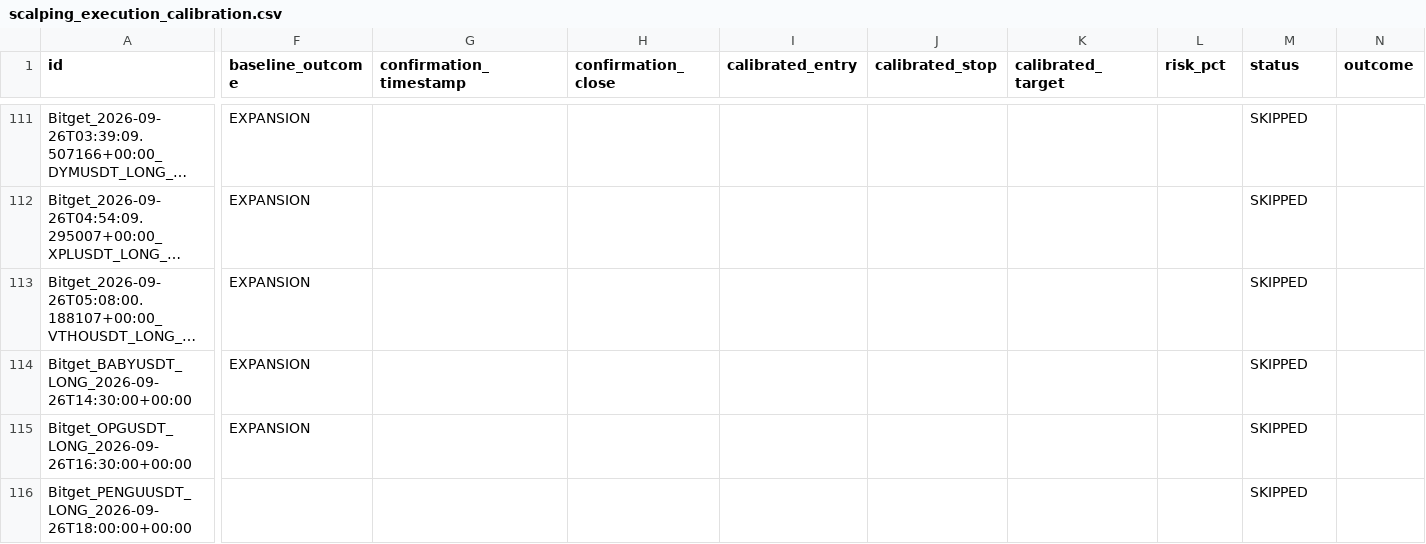
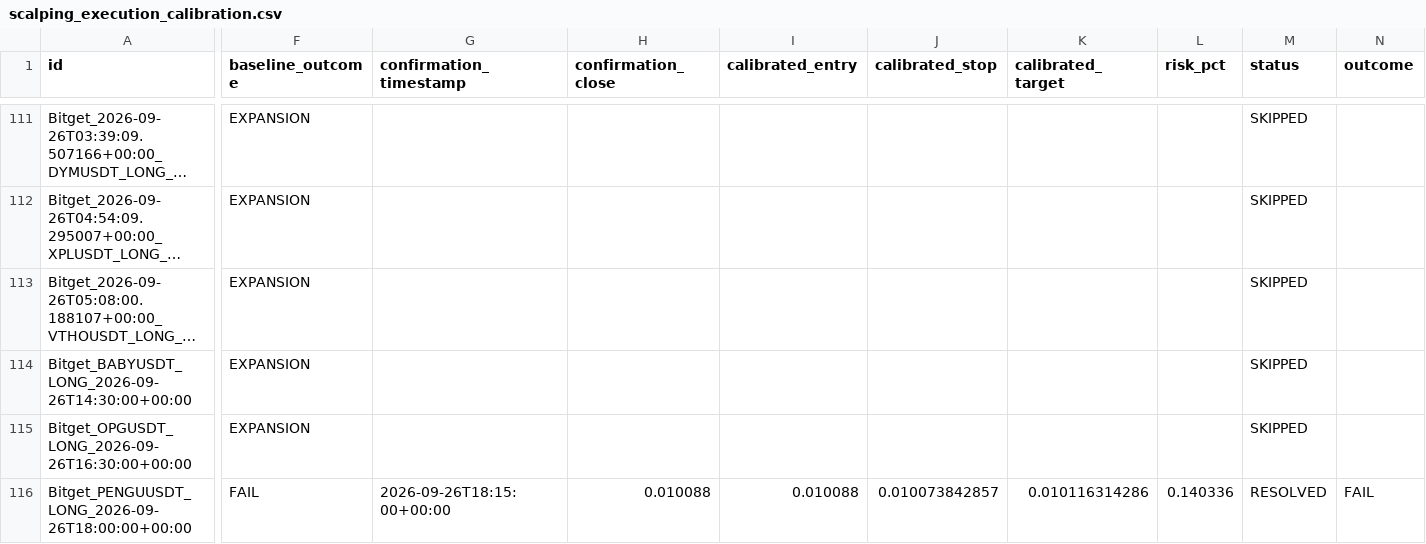
Before and after one commit to KikikJourney/Crypto-Scanner, a CSV file: data/scalping_execution_calibration.csv, drawn as a sheet; only a part is shown, gaps mark what is left out; long unchanged cells end in …; the diff covers the shown part only; the diff names each change by its address in the sheet, - before the commit and + after, or states it on an @@ line.

```diff
--- a/data/scalping_execution_calibration.csv
+++ b/data/scalping_execution_calibration.csv
-F116 (baseline_outcome): (empty)
+F116 (baseline_outcome): FAIL
-G116 (confirmation_timestamp): (empty)
+G116 (confirmation_timestamp): 2026-09-26T18:15:00+00:00
-H116 (confirmation_close): (empty)
+H116 (confirmation_close): 0.010088
-I116 (calibrated_entry): (empty)
+I116 (calibrated_entry): 0.010088
-J116 (calibrated_stop): (empty)
+J116 (calibrated_stop): 0.010073842857
-K116 (calibrated_target): (empty)
+K116 (calibrated_target): 0.010116314286
-L116 (risk_pct): (empty)
+L116 (risk_pct): 0.140336
-M116 (status): SKIPPED
+M116 (status): RESOLVED
-N116 (outcome): (empty)
+N116 (outcome): FAIL
```
Also changed, not shown: 3 edited cells elsewhere in this file, data/scalping_entry_location_40.csv, data/scalping_execution_retest.csv, 10 other files.
